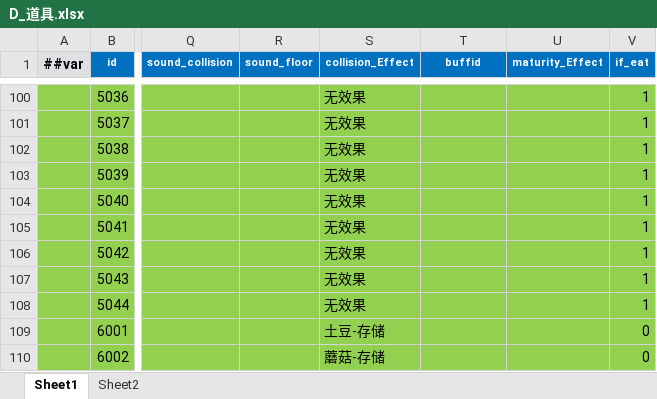
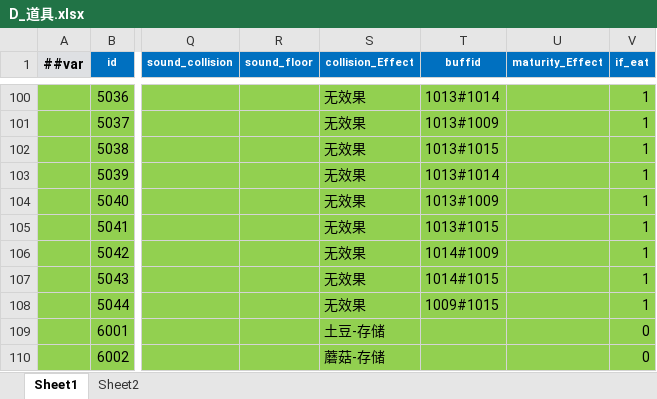
Before and after one commit to StevenTech-design/2025TTGJ, an Excel workbook: Tools/Luban/DataTables/Datas/D_道具.xlsx, sheet Sheet1, drawn as a sheet; only a part is shown, gaps mark what is left out; values as stored, in another font and other column widths than the file's, no borders; the diff covers the shown part only; the diff names each change by its address in the sheet, - before the commit and + after, or states it on an @@ line.

```diff
--- a/Tools/Luban/DataTables/Datas/D_道具.xlsx (sheet Sheet1)
+++ b/Tools/Luban/DataTables/Datas/D_道具.xlsx (sheet Sheet1)
-T100 (buffid): (empty)
+T100 (buffid): 1013#1014
-T101 (buffid): (empty)
+T101 (buffid): 1013#1009
-T102 (buffid): (empty)
+T102 (buffid): 1013#1015
-T103 (buffid): (empty)
+T103 (buffid): 1013#1014
-T104 (buffid): (empty)
+T104 (buffid): 1013#1009
-T105 (buffid): (empty)
+T105 (buffid): 1013#1015
-T106 (buffid): (empty)
+T106 (buffid): 1014#1009
-T107 (buffid): (empty)
+T107 (buffid): 1014#1015
-T108 (buffid): (empty)
+T108 (buffid): 1009#1015
```
Also changed, not shown: 27 edited cells elsewhere in this sheet, 4 other files.
